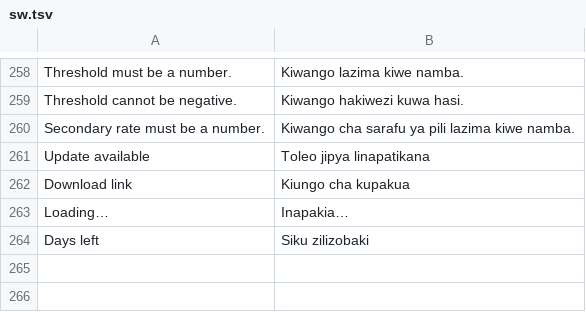
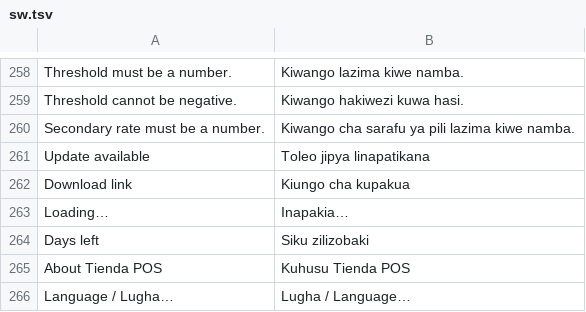
Before and after one commit to teamigira/TiendaClient, a TSV file: src/main/resources/i18n/sw.tsv, drawn as a sheet; only a part is shown, gaps mark what is left out.

```diff
--- a/src/main/resources/i18n/sw.tsv
+++ b/src/main/resources/i18n/sw.tsv
@@ -264 +264,3 @@ Loading…	Inapakia…
 Days left	Siku zilizobaki
+About Tienda POS	Kuhusu Tienda POS
+Language / Lugha…	Lugha / Language…
```
Also changed, not shown: 8 other files.
